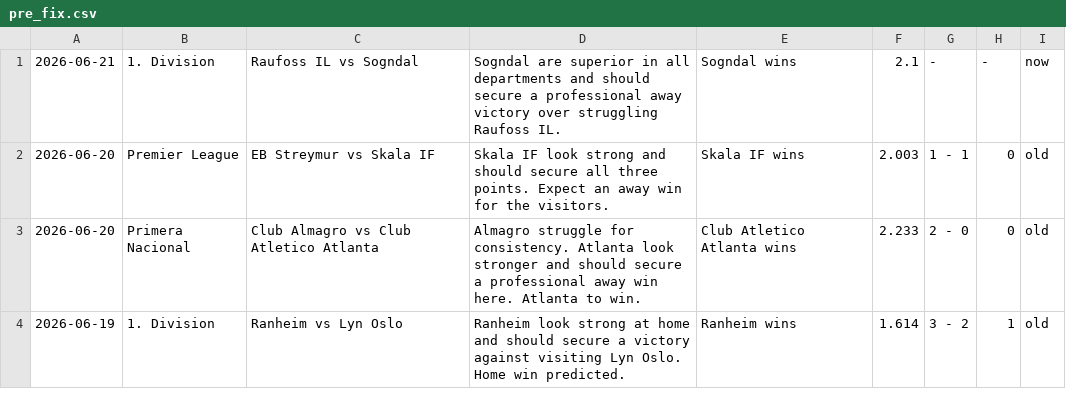
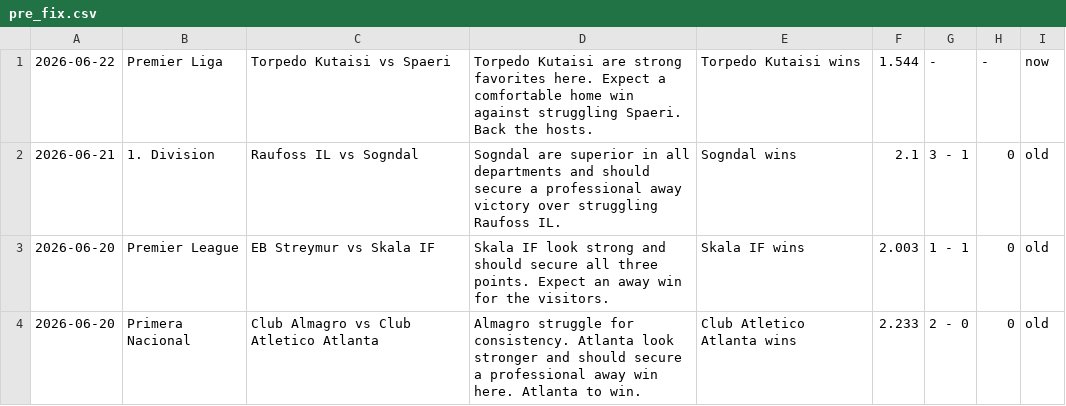
Before and after one commit to htetmyet/footytips, a CSV file: pre_fix.csv, drawn as a sheet; only a part is shown; the shorter side is filled out with more unchanged rows.

```diff
--- a/pre_fix.csv
+++ b/pre_fix.csv
@@ -1,2 +1,3 @@
-2026-06-21,1. Division,Raufoss IL vs Sogndal,Sogndal are superior in all departments and should secure a professional away victory over struggling Raufoss IL.,Sogndal wins,2.1,-,-,now
+2026-06-22,Premier Liga,Torpedo Kutaisi vs Spaeri,Torpedo Kutaisi are strong favorites here. Expect a comfortable home win against struggling Spaeri. Back the hosts.,Torpedo Kutaisi wins,1.544,-,-,now
+2026-06-21,1. Division,Raufoss IL vs Sogndal,Sogndal are superior in all departments and should secure a professional away victory over struggling Raufoss IL.,Sogndal wins,2.1,3 - 1,0,old
 2026-06-20,Premier League,EB Streymur vs Skala IF,Skala IF look strong and should secure all three points. Expect an away win for the visitors.,Skala IF wins,2.003,1 - 1,0,old
```
Also changed, not shown: free_fix.csv.
